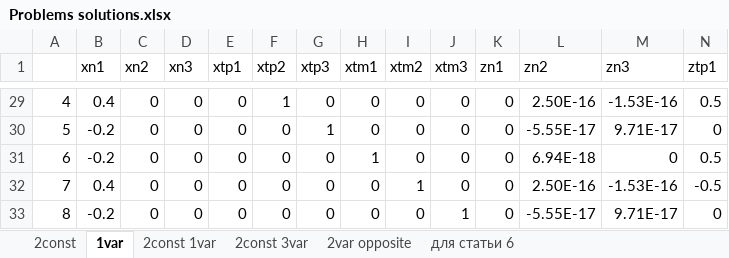
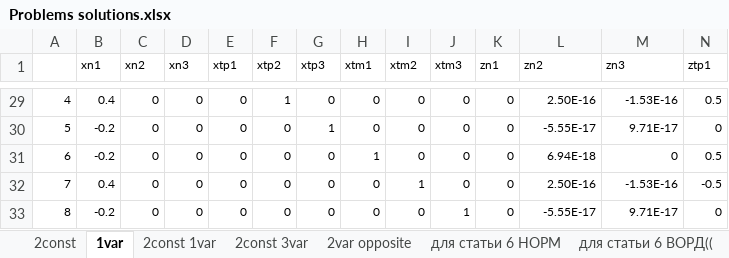
Before and after one commit to Rushollow/FrictionalContactFEM, an Excel workbook: Examples/Problems solutions.xlsx, sheet 1var, drawn as a sheet; only a part is shown, gaps mark what is left out; values as stored, in another font and other column widths than the file's, no borders; the diff covers the shown part only; the diff names each change by its address in the sheet, - before the commit and + after, or states it on an @@ line.

```diff
--- a/Examples/Problems solutions.xlsx (sheet 1var)
+++ b/Examples/Problems solutions.xlsx (sheet 1var)
-sheet tab: для статьи 6
+sheet tab: для статьи 6 НОРМ
+sheet tab: для статьи 6 ВОРД((
@@ B1:N1 text size: smaller @@
@@ A29:N33 text size: smaller @@
```
Also changed, not shown: cell formats elsewhere in this sheet, sheet для статьи 6 НОРМ, 3 other files.
